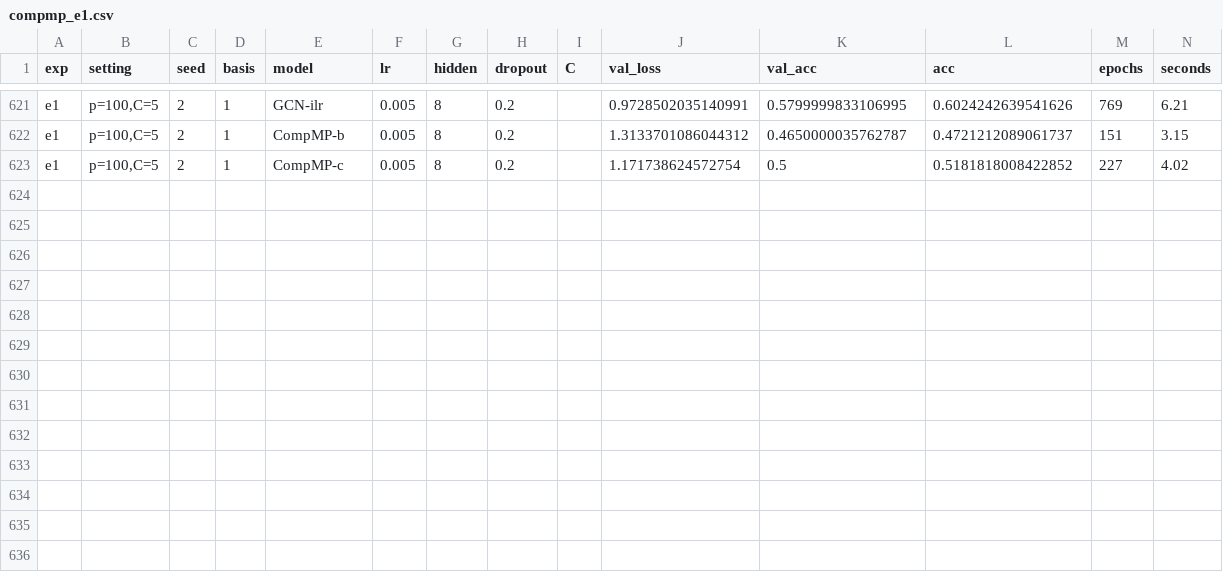
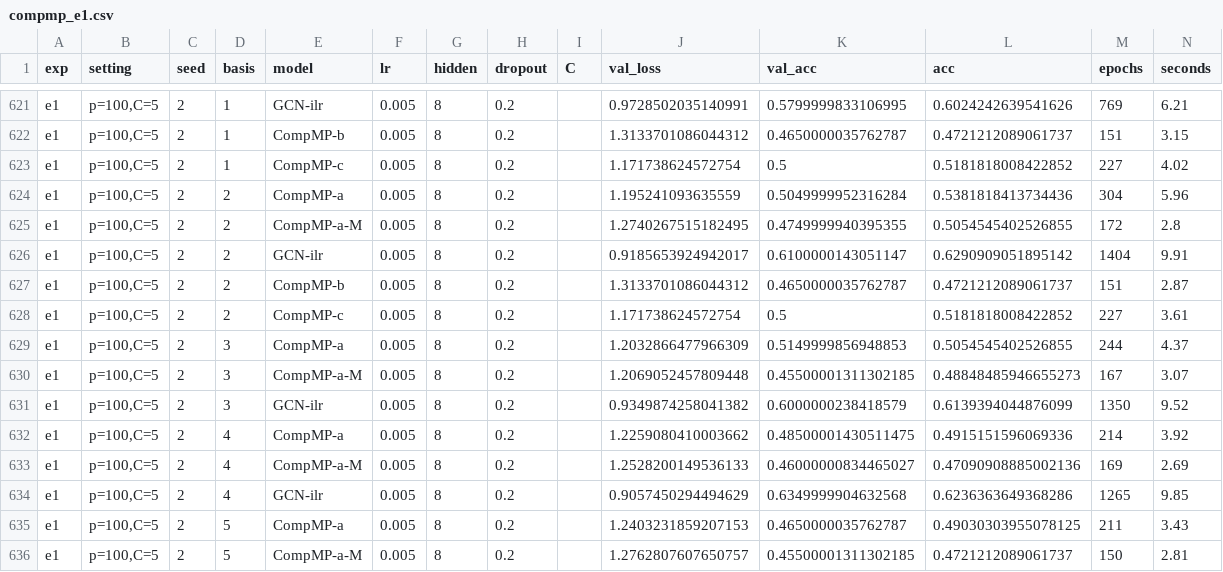
Before and after one commit to harisA1/comp-gcn-reproduction, a CSV file: results/compmp_e1.csv, drawn as a sheet; only a part is shown, gaps mark what is left out.

```diff
--- a/results/compmp_e1.csv
+++ b/results/compmp_e1.csv
@@ -623 +623,14 @@ e1,"p=100,C=5",2,1,CompMP-b,0.005,8,0.2,,1.3133701086044312,0.4650000035762787,0
 e1,"p=100,C=5",2,1,CompMP-c,0.005,8,0.2,,1.171738624572754,0.5,0.5181818008422852,227,4.02
+e1,"p=100,C=5",2,2,CompMP-a,0.005,8,0.2,,1.195241093635559,0.5049999952316284,0.5381818413734436,304,5.96
+e1,"p=100,C=5",2,2,CompMP-a-M,0.005,8,0.2,,1.2740267515182495,0.4749999940395355,0.5054545402526855,172,2.8
+e1,"p=100,C=5",2,2,GCN-ilr,0.005,8,0.2,,0.9185653924942017,0.6100000143051147,0.6290909051895142,1404,9.91
+e1,"p=100,C=5",2,2,CompMP-b,0.005,8,0.2,,1.3133701086044312,0.4650000035762787,0.4721212089061737,151,2.87
+e1,"p=100,C=5",2,2,CompMP-c,0.005,8,0.2,,1.171738624572754,0.5,0.5181818008422852,227,3.61
+e1,"p=100,C=5",2,3,CompMP-a,0.005,8,0.2,,1.2032866477966309,0.5149999856948853,0.5054545402526855,244,4.37
+e1,"p=100,C=5",2,3,CompMP-a-M,0.005,8,0.2,,1.2069052457809448,0.45500001311302185,0.48848485946655273,167,3.07
+e1,"p=100,C=5",2,3,GCN-ilr,0.005,8,0.2,,0.9349874258041382,0.6000000238418579,0.6139394044876099,1350,9.52
+e1,"p=100,C=5",2,4,CompMP-a,0.005,8,0.2,,1.2259080410003662,0.48500001430511475,0.4915151596069336,214,3.92
+e1,"p=100,C=5",2,4,CompMP-a-M,0.005,8,0.2,,1.2528200149536133,0.46000000834465027,0.47090908885002136,169,2.69
+e1,"p=100,C=5",2,4,GCN-ilr,0.005,8,0.2,,0.9057450294494629,0.6349999904632568,0.6236363649368286,1265,9.85
+e1,"p=100,C=5",2,5,CompMP-a,0.005,8,0.2,,1.2403231859207153,0.4650000035762787,0.49030303955078125,211,3.43
+e1,"p=100,C=5",2,5,CompMP-a-M,0.005,8,0.2,,1.2762807607650757,0.45500001311302185,0.4721212089061737,150,2.81
```
